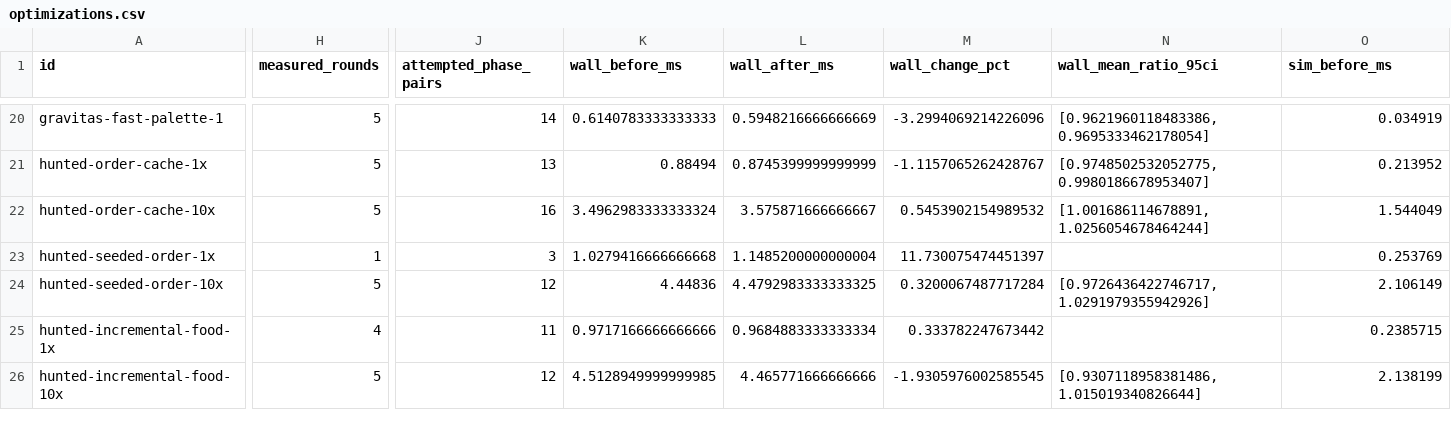
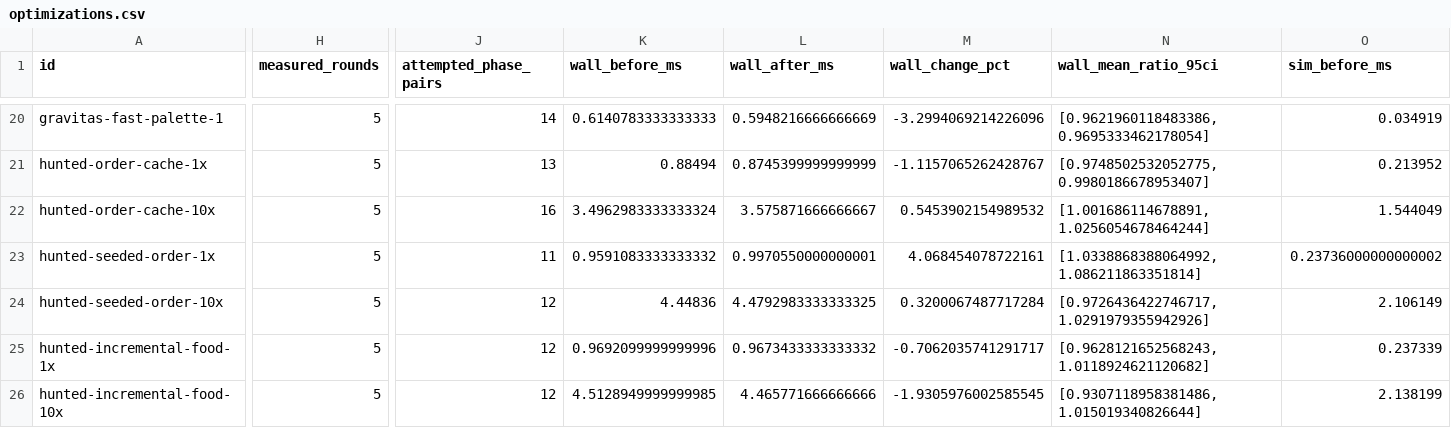
Before and after one commit to gajop/springcabal-dev, a CSV file: docs/benchmarks/2026-10-26/current/optimizations.csv, drawn as a sheet; only a part is shown, gaps mark what is left out; the diff covers the shown part only; the diff names each change by its address in the sheet, - before the commit and + after, or states it on an @@ line.

Commit message:
Refresh clean production benchmark progress

```diff
--- a/docs/benchmarks/2026-10-26/current/optimizations.csv
+++ b/docs/benchmarks/2026-10-26/current/optimizations.csv
-H23 (measured_rounds): 1
+H23 (measured_rounds): 5
-J23 (attempted_phase_pairs): 3
+J23 (attempted_phase_pairs): 11
-K23 (wall_before_ms): 1.0279416666666668
+K23 (wall_before_ms): 0.9591083333333332
-L23 (wall_after_ms): 1.1485200000000004
+L23 (wall_after_ms): 0.9970550000000001
-M23 (wall_change_pct): 11.730075474451397
+M23 (wall_change_pct): 4.068454078722161
-N23 (wall_mean_ratio_95ci): (empty)
+N23 (wall_mean_ratio_95ci): [1.0338868388064992, 1.086211863351814]
-O23 (sim_before_ms): 0.253769
+O23 (sim_before_ms): 0.23736000000000002
-H25 (measured_rounds): 4
+H25 (measured_rounds): 5
-J25 (attempted_phase_pairs): 11
+J25 (attempted_phase_pairs): 12
-K25 (wall_before_ms): 0.9717166666666666
+K25 (wall_before_ms): 0.9692099999999996
-L25 (wall_after_ms): 0.9684883333333334
+L25 (wall_after_ms): 0.9673433333333332
-M25 (wall_change_pct): 0.333782247673442
+M25 (wall_change_pct): -0.7062035741291717
-N25 (wall_mean_ratio_95ci): (empty)
+N25 (wall_mean_ratio_95ci): [0.9628121652568243, 1.0118924621120682]
-O25 (sim_before_ms): 0.2385715
+O25 (sim_before_ms): 0.237339
```
Also changed, not shown: 28 edited cells elsewhere in this file, 3 other files.
